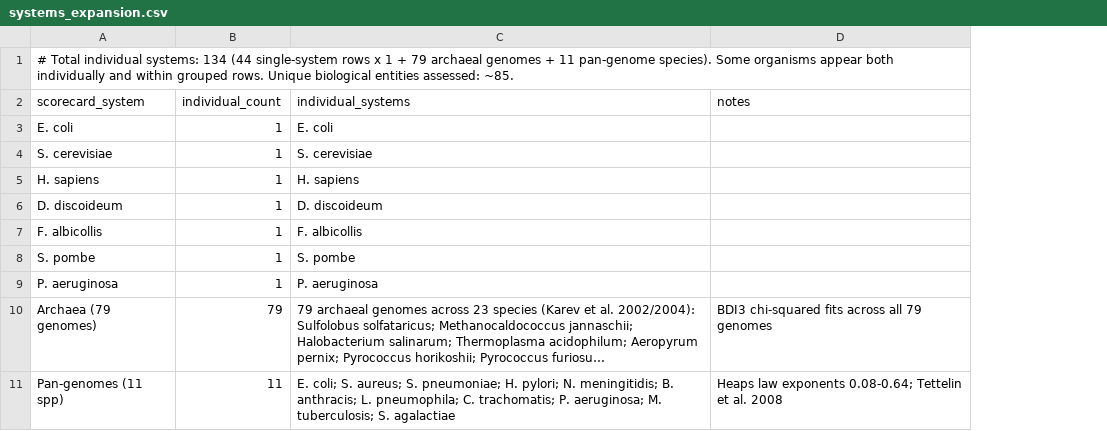
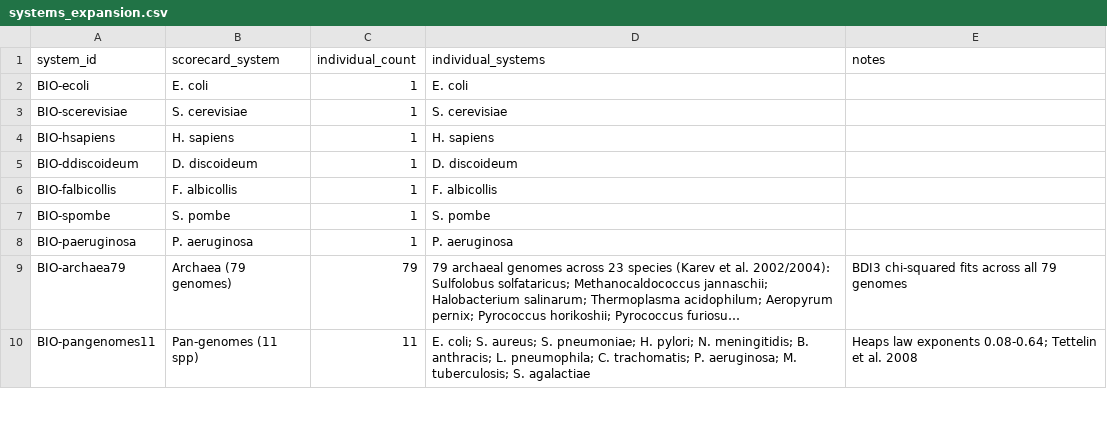
Before and after one commit to sammolyneux-poppy/UTM-AR-001-Study, a CSV file: data/processed/systems_expansion.csv, drawn as a sheet; only a part is shown; long unchanged cells end in …; removed rows and columns are numbered as before the commit, all else as after; the diff names each change by its address in the sheet, - before the commit and + after, or states it on an @@ line.

Commit message:
v2.2: Residual audit — stable IDs, prose sync, validation guardrails
Addresses all 10 items from residual audit punch list:

P0 — Public truth:
- systems_expansion.csv: comment line removed, valid CSV from line 1
- All references updated to match machine-readable format

P1 — Prose sync to executable outputs:
- "14 negatives" → 15 (3 locations in report)
- "~45 satisfy" → "~22 (19 scorecard rows)" (2 locations)
- All high-level claims harmonized across README + report
- Scope framing references compute_admissibility.py and expansion CSV

P2 — Provenance:
- system_id column added to f14_scorecard.csv, systems_catalog.csv
- Propagated to systems_expansion.csv, Table_S1, feature_evidence_matrix
- All 46 systems have stable join keys (BIO-ecoli, PHYS-earthquakes, etc.)

P3 — Reproducibility guardrails:
- validate_systems_expansion() added to compute_admissibility.py
  (header check, parseable integers, 46 rows, no blanks)
- validate_docs.py created (README table counts + report Negative count)
- run_all.sh runs doc validation as final step

P4 — Documentation polish:
- Canonical scope note in report Methods section
- Executable vs conceptual framing consistent everywhere

Pipeline: ALL VALIDATION + ALL DOCUMENT-SYNC CHECKS PASSED

Co-Authored-By: Craft Agent <agents-noreply@craft.do>

```diff
--- a/data/processed/systems_expansion.csv
+++ b/data/processed/systems_expansion.csv
+column A (system_id), rows 2-10: BIO-ecoli | BIO-scerevisiae | BIO-hsapiens | BIO-ddiscoideum | BIO-falbicollis | BIO-spombe | BIO-paeruginosa | BIO-archaea79 | BIO-pangenomes11
-row 1: # Total individual systems: 134 (44 single-system rows x 1 + 79 archaeal genomes + 11 pan-genome species). Some organisms appear both individually and within grouped rows. Unique biological entities assessed: ~85.
```
Also changed, not shown: data/processed/Table_S1_PowerLaw_Clauset_Audit.csv, data/processed/f14_scorecard.csv, 6 other files.
